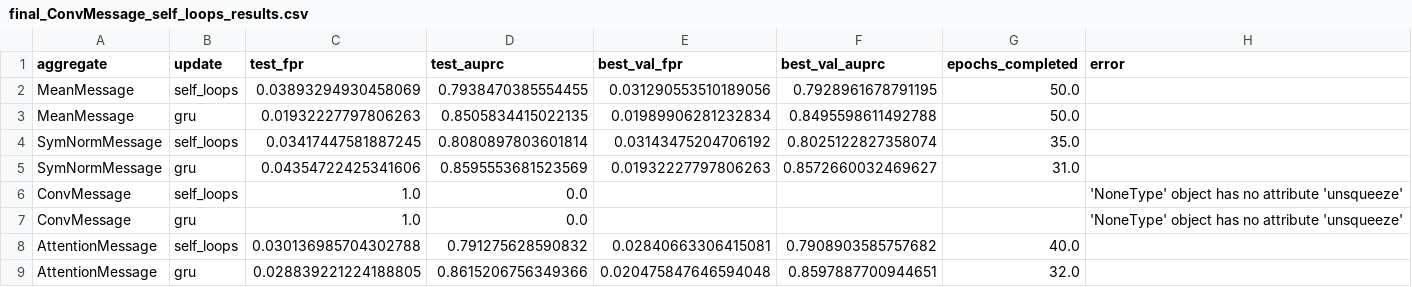
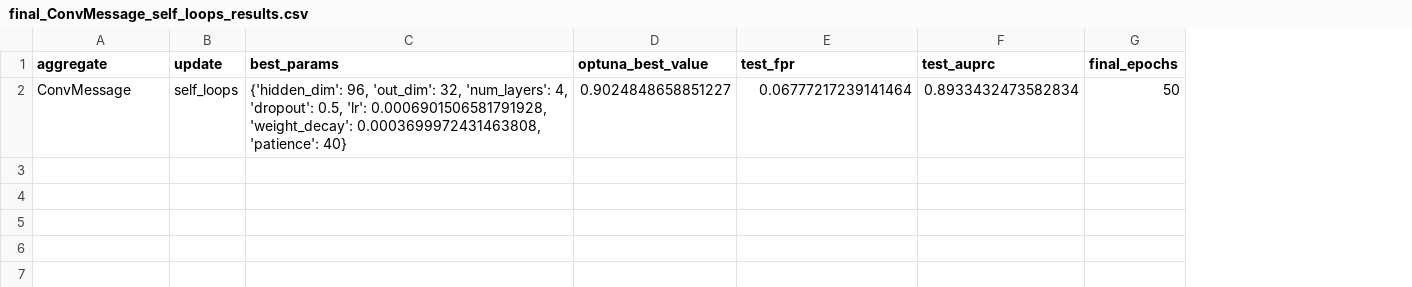
Before and after one commit to arrs1k/IPS, a CSV file: bitcoin_results/MLP_decoder/final_ConvMessage_self_loops_results.csv, drawn as a sheet; removed rows and columns are numbered as before the commit, all else as after; the diff names each change by its address in the sheet, - before the commit and + after, or states it on an @@ line.

```diff
--- a/bitcoin_results/MLP_decoder/final_ConvMessage_self_loops_results.csv
+++ b/bitcoin_results/MLP_decoder/final_ConvMessage_self_loops_results.csv
+column C (best_params), row 2: {'hidden_dim': 96, 'out_dim': 32, 'num_layers': 4, 'dropout': 0.5, 'lr': 0.0006901506581791928, 'weight_decay': 0.0003699972431463808, 'patience': 40}
+column D (optuna_best_value), row 2: 0.9024848658851227
-column E (best_val_fpr), empty
-column F (best_val_auprc), empty
-column G (epochs_completed), empty
-column H (error), row 6: 'NoneType' object has no attribute 'unsqueeze'
+column G (final_epochs), row 2: 50
-row 2: MeanMessage | self_loops | 0.03893294930458069 | 0.7938470385554455 | 0.031290553510189056 | 0.7928961678791195 | 50.0
-row 3: MeanMessage | gru | 0.01932227797806263 | 0.8505834415022135 | 0.01989906281232834 | 0.8495598611492788 | 50.0
-row 4: SymNormMessage | self_loops | 0.03417447581887245 | 0.8080897803601814 | 0.03143475204706192 | 0.8025122827358074 | 35.0
-row 5: SymNormMessage | gru | 0.04354722425341606 | 0.8595553681523569 | 0.01932227797806263 | 0.8572660032469627 | 31.0
-E2 (test_fpr): 1.0
+E2 (test_fpr): 0.06777217239141464
-F2 (test_auprc): 0.0
+F2 (test_auprc): 0.8933432473582834
-row 7: ConvMessage | gru | 1.0 | 0.0 |  |  |  | 'NoneType' object has no attribute 'unsqueeze'
-row 8: AttentionMessage | self_loops | 0.030136985704302788 | 0.791275628590832 | 0.02840663306415081 | 0.7908903585757682 | 40.0
-row 9: AttentionMessage | gru | 0.028839221224188805 | 0.8615206756349366 | 0.020475847646594048 | 0.8597887700944651 | 32.0
```
Also changed, not shown: bitcoin_results/MLP_decoder/final_ConvMessage_gru_results.csv.
